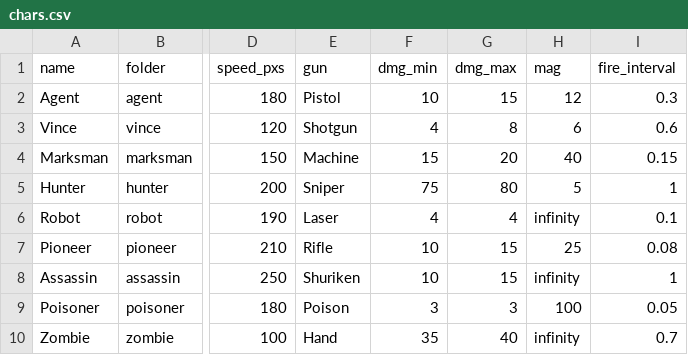
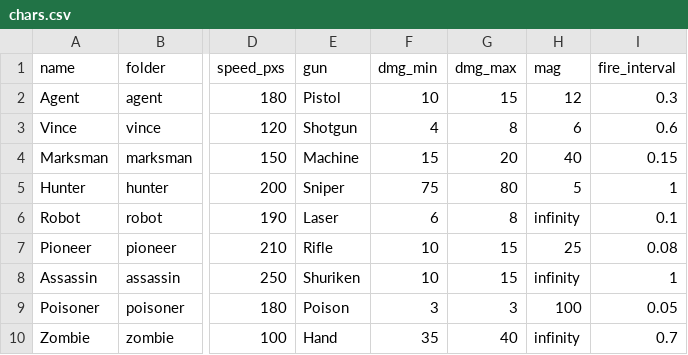
Before and after one commit to CYC2006/PvP-Game, a CSV file: chars.csv, drawn as a sheet; only a part is shown, gaps mark what is left out; the diff names each change by its address in the sheet, - before the commit and + after, or states it on an @@ line.

```diff
--- a/chars.csv
+++ b/chars.csv
-F6 (dmg_min): 4
+F6 (dmg_min): 6
-G6 (dmg_max): 4
+G6 (dmg_max): 8
```
Also changed, not shown: 8 other files.
